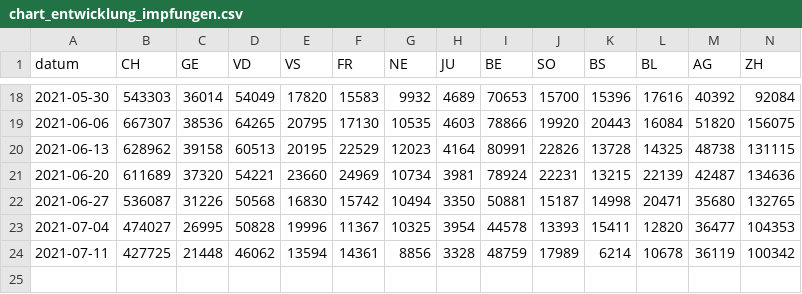
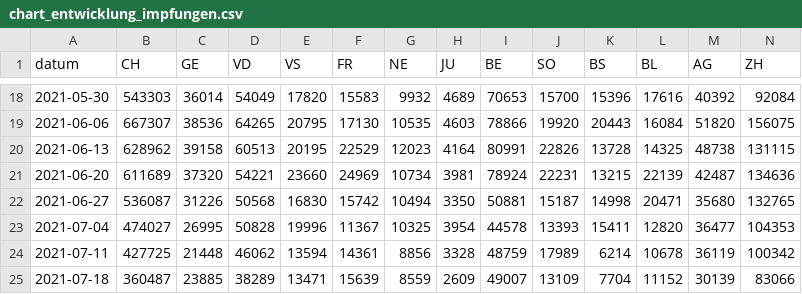
Before and after one commit to awp-finanznachrichten/impfzahlen, a CSV file: Output/chart_entwicklung_impfungen.csv, drawn as a sheet; only a part is shown, gaps mark what is left out; rows hold the shown columns only; the diff names each change by its address in the sheet, - before the commit and + after, or states it on an @@ line.

```diff
--- a/Output/chart_entwicklung_impfungen.csv
+++ b/Output/chart_entwicklung_impfungen.csv
+row 25: 2021-07-18 | 360487 | 23885 | 38289 | 13471 | 15639 | 8559 | 2609 | 49007 | 13109 | 7704 | 11152 | 30139 | 83066
```
Also changed, not shown: Output/impfdaten.csv, 13 other files.
